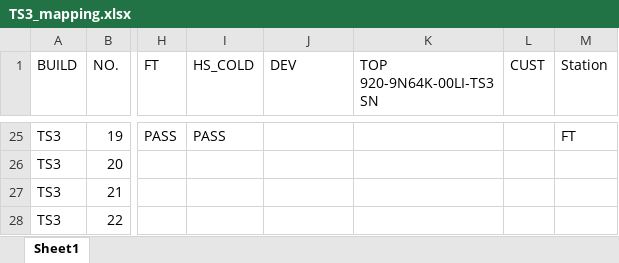
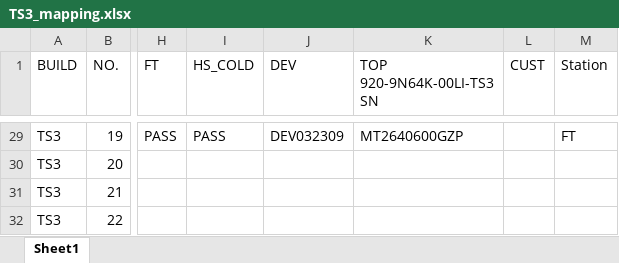
Before and after one commit to Kim-SWRD/Chameleon_test, an Excel workbook: TS3_mapping.xlsx, sheet Sheet1, drawn as a sheet; only a part is shown, gaps mark what is left out; values as stored, in another font and other column widths than the file's, no borders; addresses are those after the commit; the diff covers the shown part only; the diff names each change by its address in the sheet, - before the commit and + after, or states it on an @@ line.

```diff
--- a/TS3_mapping.xlsx (sheet Sheet1)
+++ b/TS3_mapping.xlsx (sheet Sheet1)
-J29 (DEV): (empty)
+J29 (DEV): DEV032309
-K29 (TOP 920-9N64K-00LI-TS3 SN): (empty)
+K29 (TOP 920-9N64K-00LI-TS3 SN): MT2640600GZP
```
Also changed, not shown: 5 added rows and 82 edited cells elsewhere in this sheet.
